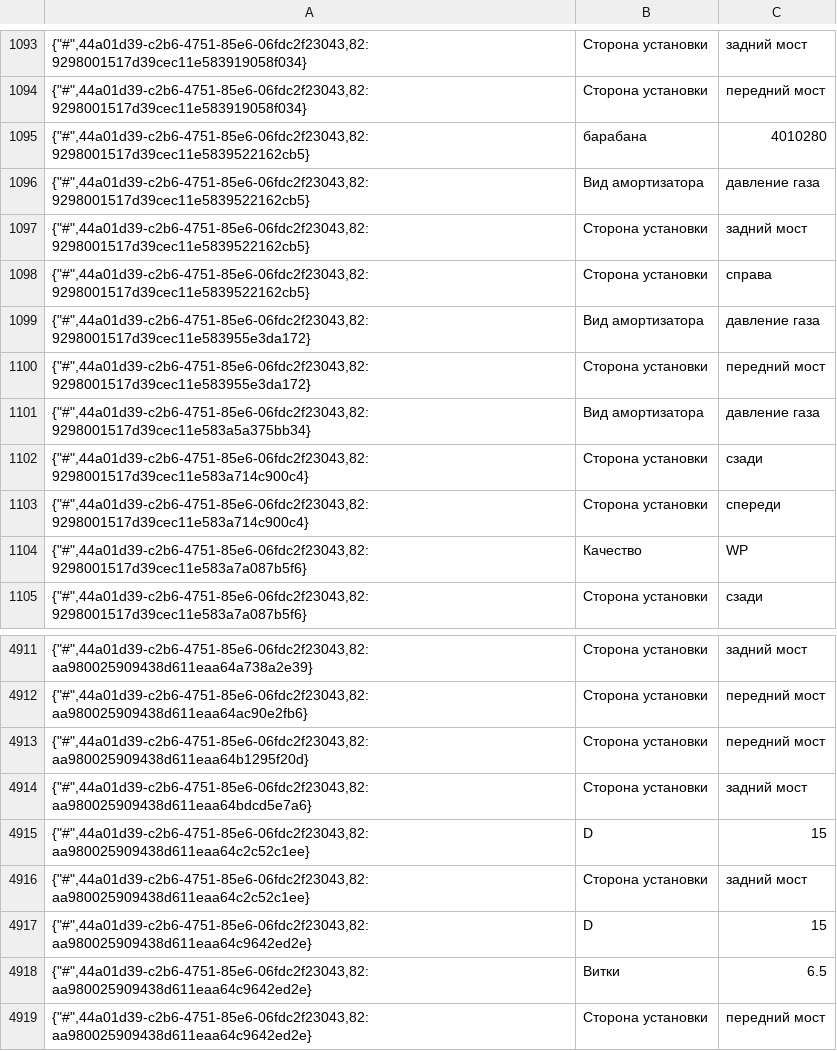
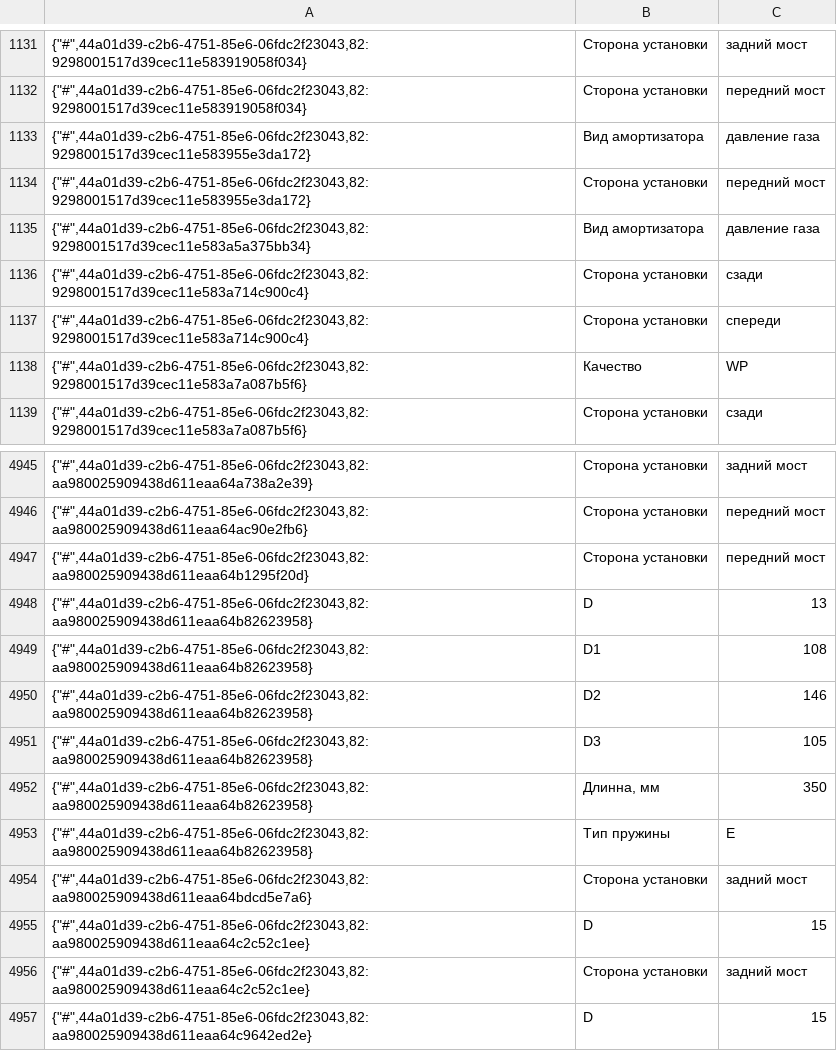
Before and after one commit to navisone/hort_parts, a CSV file: hort_parts/hort/load_data/cache/description.csv, drawn as a sheet; only a part is shown, gaps mark what is left out; the shorter side is filled out with more unchanged rows; the diff covers the shown part only.

```diff
--- a/hort_parts/hort/load_data/cache/description.csv
+++ b/hort_parts/hort/load_data/cache/description.csv
@@ -1094,6 +1132,2 @@
 {"#",44a01d39-c2b6-4751-85e6-06fdc2f23043,82:9298001517d39cec11e583919058f034}|Сторона установки|передний мост
-{"#",44a01d39-c2b6-4751-85e6-06fdc2f23043,82:9298001517d39cec11e5839522162cb5}|барабана|4010280
-{"#",44a01d39-c2b6-4751-85e6-06fdc2f23043,82:9298001517d39cec11e5839522162cb5}|Вид амортизатора|давление газа
-{"#",44a01d39-c2b6-4751-85e6-06fdc2f23043,82:9298001517d39cec11e5839522162cb5}|Сторона установки|задний мост
-{"#",44a01d39-c2b6-4751-85e6-06fdc2f23043,82:9298001517d39cec11e5839522162cb5}|Сторона установки|справа
 {"#",44a01d39-c2b6-4751-85e6-06fdc2f23043,82:9298001517d39cec11e583955e3da172}|Вид амортизатора|давление газа
@@ -4913,2 +4947,8 @@
 {"#",44a01d39-c2b6-4751-85e6-06fdc2f23043,82:aa980025909438d611eaa64b1295f20d}|Сторона установки|передний мост
+{"#",44a01d39-c2b6-4751-85e6-06fdc2f23043,82:aa980025909438d611eaa64b82623958}|D|13
+{"#",44a01d39-c2b6-4751-85e6-06fdc2f23043,82:aa980025909438d611eaa64b82623958}|D1|108
+{"#",44a01d39-c2b6-4751-85e6-06fdc2f23043,82:aa980025909438d611eaa64b82623958}|D2|146
+{"#",44a01d39-c2b6-4751-85e6-06fdc2f23043,82:aa980025909438d611eaa64b82623958}|D3|105
+{"#",44a01d39-c2b6-4751-85e6-06fdc2f23043,82:aa980025909438d611eaa64b82623958}|Длинна, мм|350
+{"#",44a01d39-c2b6-4751-85e6-06fdc2f23043,82:aa980025909438d611eaa64b82623958}|Тип пружины|E
 {"#",44a01d39-c2b6-4751-85e6-06fdc2f23043,82:aa980025909438d611eaa64bdcd5e7a6}|Сторона установки|задний мост
```
Also changed, not shown: 38 added rows elsewhere in this file, hort_parts/hort/load_data/cache/product_images.csv, 32 other files.
